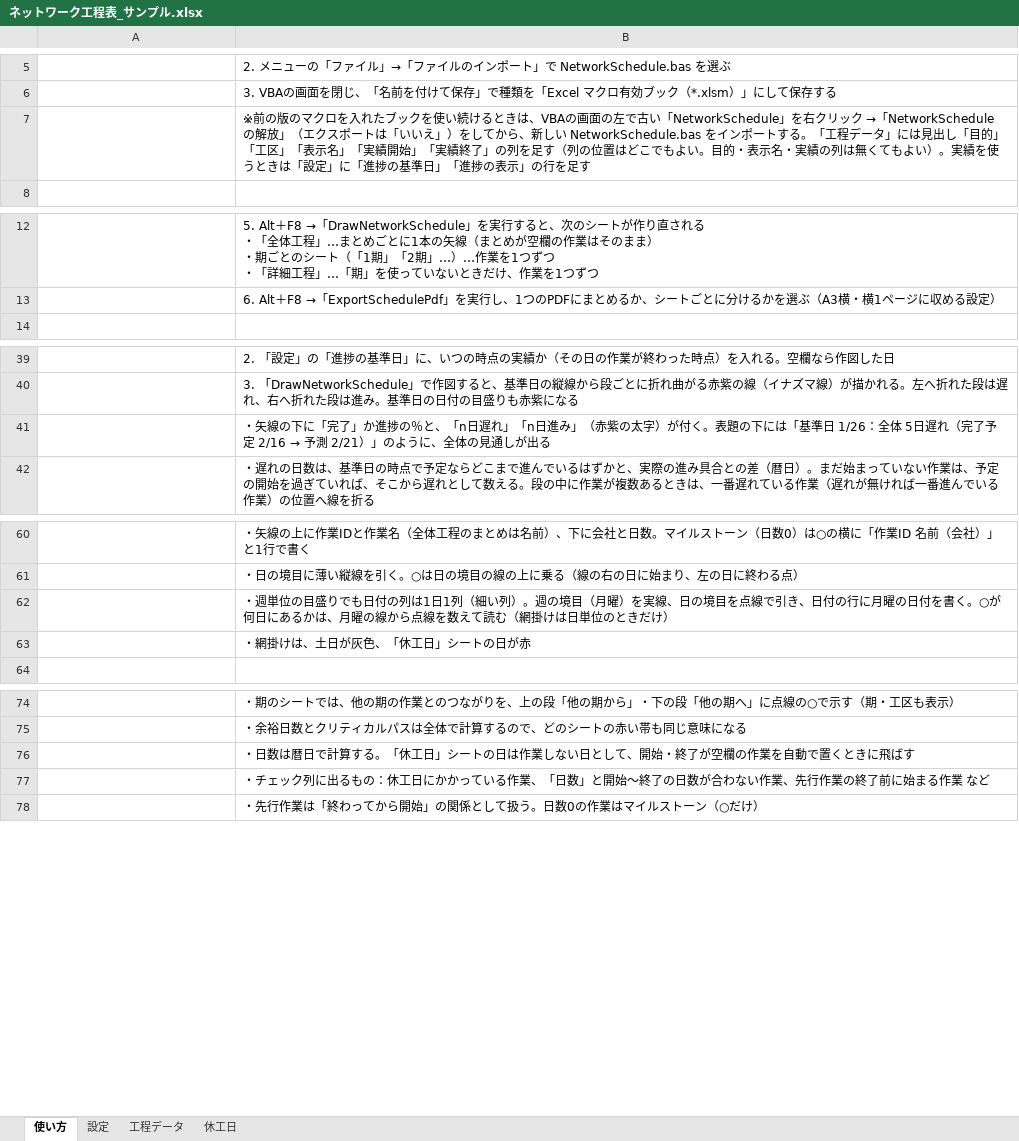
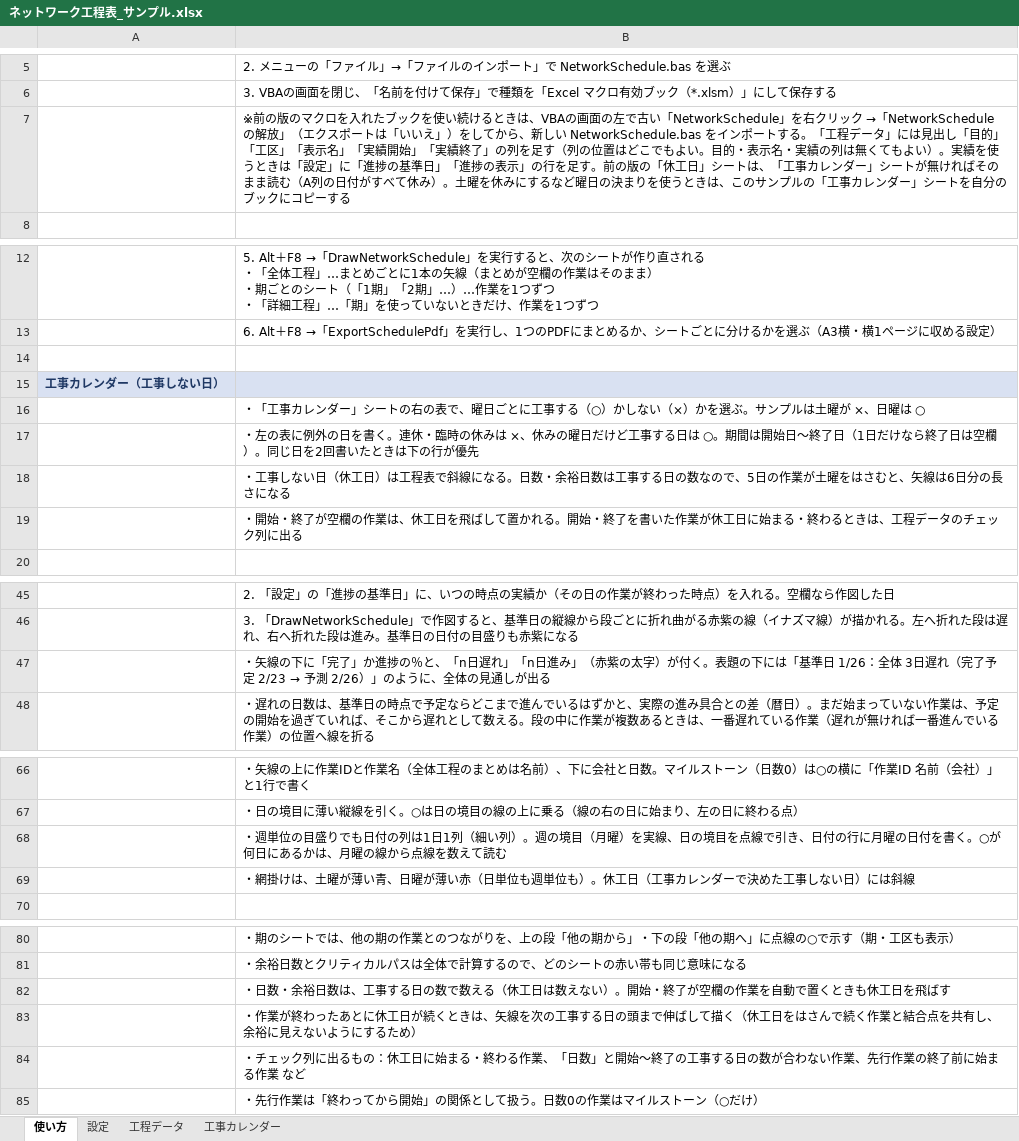
Before and after one commit to hhpp9970-hash/networkproject, an Excel workbook: ネットワーク工程表_サンプル.xlsx, sheet 使い方, drawn as a sheet; only a part is shown, gaps mark what is left out; values as stored, in another font and other column widths than the file's, no borders; addresses are those after the commit; the diff names each change by its address in the sheet, - before the commit and + after, or states it on an @@ line.

```diff
--- a/ネットワーク工程表_サンプル.xlsx (sheet 使い方)
+++ b/ネットワーク工程表_サンプル.xlsx (sheet 使い方)
-sheet tab: 休工日
+sheet tab: 工事カレンダー
-B7: …行を足す
+B7: …行を足す。前の版の「休工日」シートは、「工事カレンダー」シートが無ければそのまま読む（A列の日付がすべて休み）。土曜を休みにするなど曜日の決まりを使うときは、このサンプルの「工事カレンダー」シートを自分のブックにコピーする
+row 14: (empty)
+row 15: 工事カレンダー（工事しない日）
+row 16:  | ・「工事カレンダー」シートの右の表で、曜日ごとに工事する（○）かしない（×）かを選ぶ。サンプルは土曜が ×、日曜は ○
+row 17:  | ・左の表に例外の日を書く。連休・臨時の休みは ×、休みの曜日だけど工事する日は ○。期間は開始日～終了日（1日だけなら終了日は空欄）。同じ日を2回書いたときは下の行が優先
+row 18:  | ・工事しない日（休工日）は工程表で斜線になる。日数・余裕日数は工事する日の数なので、5日の作業が土曜をはさむと、矢線は6日分の長さになる
+row 19:  | ・開始・終了が空欄の作業は、休工日を飛ばして置かれる。開始・終了を書いた作業が休工日に始まる・終わるときは、工程データのチェック列に出る
@@ B47: …：全体 5日遅れ（完了予定 2/16 → 予測 2/21）」のよ… → …：全体 3日遅れ（完了予定 2/23 → 予測 2/26）」のよ… @@
-B68: …えて読む（網掛けは日単位のときだけ）
+B68: …えて読む
-B69: ・網掛けは、土日が灰色、「休工日」シートの日が赤
+B69: ・網掛けは、土曜が薄い青、日曜が薄い赤（日単位も週単位も）。休工日（工事カレンダーで決めた工事しない日）には斜線
-B82: ・日数は暦日で計算する。「休工日」シートの日は作業しない日として、開始・終了が空欄の作業を自動で置くときに飛ばす
+B82: ・日数・余裕日数は、工事する日の数で数える（休工日は数えない）。開始・終了が空欄の作業を自動で置くときも休工日を飛ばす
-B83: ・チェック列に出るもの：休工日にかかっている作業、「日数」と開始〜終了の日数が合わない作業、先行作業の終了前に始まる作業 など
+B83: ・作業が終わったあとに休工日が続くときは、矢線を次の工事する日の頭まで伸ばして描く（休工日をはさんで続く作業と結合点を共有し、余裕に見えないようにするため）
+row 84:  | ・チェック列に出るもの：休工日に始まる・終わる作業、「日数」と開始～終了の工事する日の数が合わない作業、先行作業の終了前に始まる作業 など
```
Also changed, not shown: sheet 工事カレンダー, sheet 工程データ, 16 other files.
